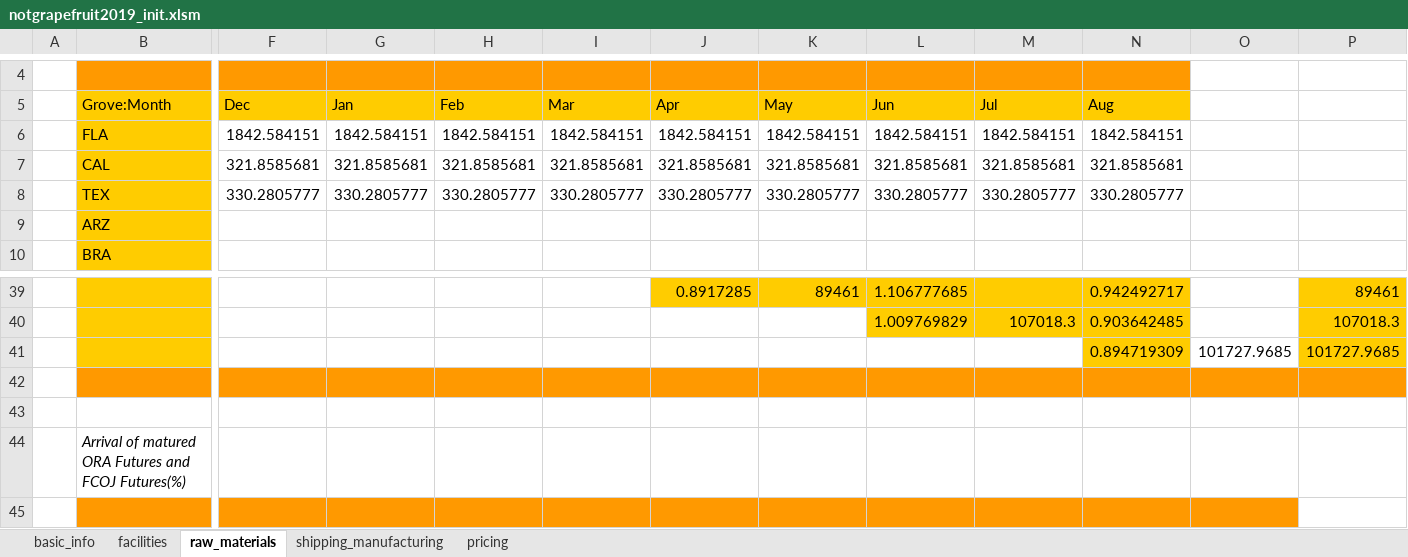
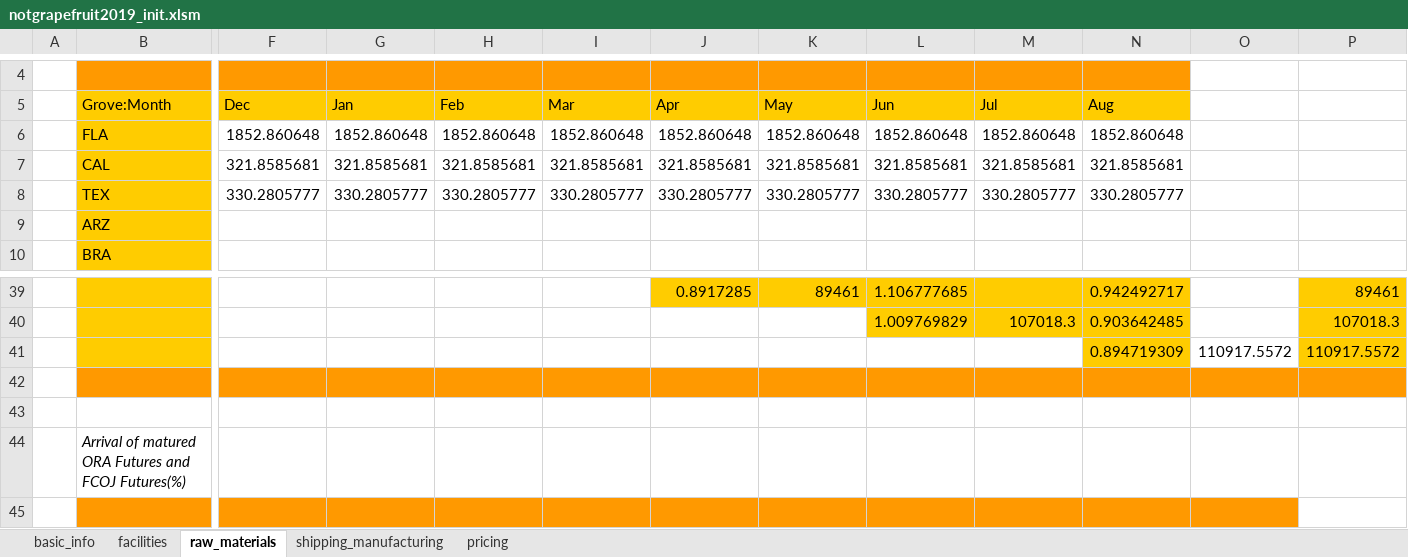
Before and after one commit to edz504/not_grapefruit, an Excel workbook: decisions/notgrapefruit2019_init.xlsm, sheet raw_materials, drawn as a sheet; only a part is shown, gaps mark what is left out; values as stored, in another font and other column widths than the file's, no borders; removed rows and columns are numbered as before the commit, all else as after; rows hold the shown columns only; the diff names each change by its address in the sheet, - before the commit and + after, or states it on an @@ line.

```diff
--- a/decisions/notgrapefruit2019_init.xlsm (sheet raw_materials)
+++ b/decisions/notgrapefruit2019_init.xlsm (sheet raw_materials)
-row 6:  | FLA | 1842.584151 | 1842.584151 | 1842.584151 | 1842.584151 | 1842.584151 | 1842.584151 | 1842.584151 | 1842.584151 | 1842.584151
+row 6:  | FLA | 1852.860648 | 1852.860648 | 1852.860648 | 1852.860648 | 1852.860648 | 1852.860648 | 1852.860648 | 1852.860648 | 1852.860648
-O41: 101727.9685
+O41: 110917.5572
-P41: 101727.9685
+P41: 110917.5572
```
Also changed, not shown: sheet pricing, sheet shipping_manufacturing, decisions/notgrapefruit2019.xlsm, 31 other files.
